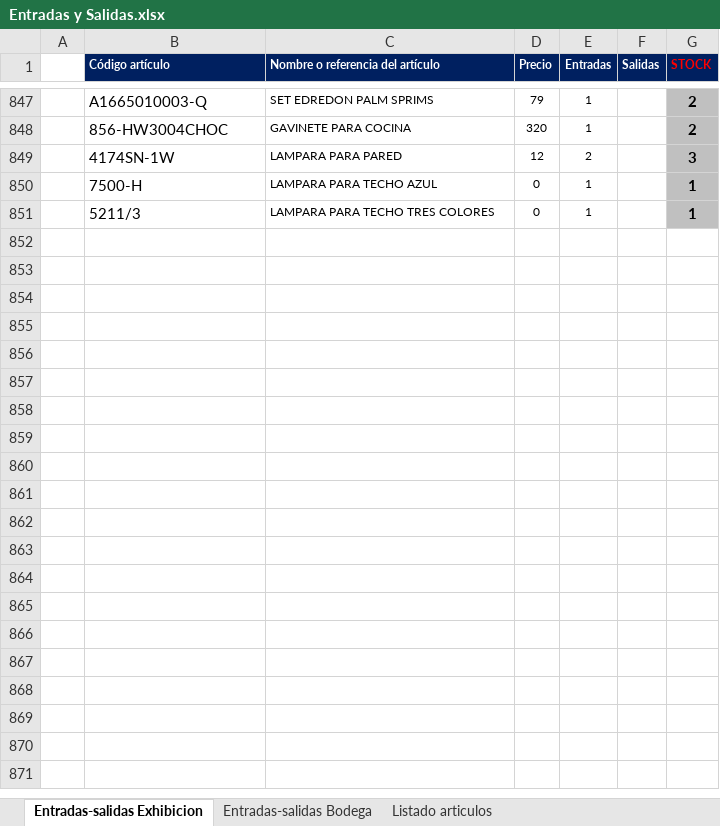
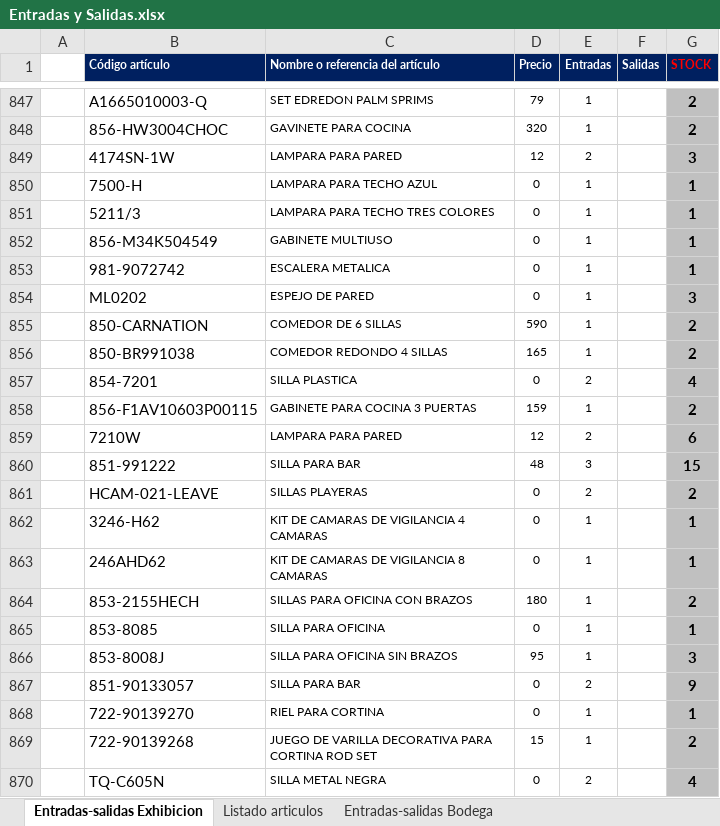
Before and after one commit to ajsilesleiva/MH, an Excel workbook: Entradas y Salidas.xlsx, sheet Entradas-salidas Exhibicion, drawn as a sheet; only a part is shown, gaps mark what is left out; values as stored, in another font and other column widths than the file's, no borders; conditional formats not drawn; the diff covers the shown part only; the diff names each change by its address in the sheet, - before the commit and + after, or states it on an @@ line.

Commit message:
Actualizado exhibicion
Hasta la fecha 15/07 codigo 602-27630

```diff
--- a/Entradas y Salidas.xlsx (sheet Entradas-salidas Exhibicion)
+++ b/Entradas y Salidas.xlsx (sheet Entradas-salidas Exhibicion)
@@ sheet tab order changed: Entradas-salidas Exhibicion | Listado articulos | Entradas-salidas Bodega @@
+row 852:  | 856-M34K504549 | GABINETE MULTIUSO | 0 | 1 |  | 1
+row 853:  | 981-9072742 | ESCALERA METALICA | 0 | 1 |  | 1
+row 854:  | ML0202 | ESPEJO DE PARED | 0 | 1 |  | 3
+row 855:  | 850-CARNATION | COMEDOR DE 6 SILLAS | 590 | 1 |  | 2
+row 856:  | 850-BR991038 | COMEDOR REDONDO 4 SILLAS | 165 | 1 |  | 2
+row 857:  | 854-7201 | SILLA PLASTICA | 0 | 2 |  | 4
+row 858:  | 856-F1AV10603P00115 | GABINETE PARA COCINA 3 PUERTAS | 159 | 1 |  | 2
+row 859:  | 7210W | LAMPARA PARA PARED | 12 | 2 |  | 6
+row 860:  | 851-991222 | SILLA PARA BAR | 48 | 3 |  | 15
+row 861:  | HCAM-021-LEAVE | SILLAS PLAYERAS | 0 | 2 |  | 2
+row 862:  | 3246-H62 | KIT DE CAMARAS DE VIGILANCIA 4 CAMARAS | 0 | 1 |  | 1
+row 863:  | 246AHD62 | KIT DE CAMARAS DE VIGILANCIA 8 CAMARAS | 0 | 1 |  | 1
+row 864:  | 853-2155HECH | SILLAS PARA OFICINA CON BRAZOS | 180 | 1 |  | 2
+row 865:  | 853-8085 | SILLA PARA OFICINA | 0 | 1 |  | 1
+row 866:  | 853-8008J | SILLA PARA OFICINA SIN BRAZOS | 95 | 1 |  | 3
+row 867:  | 851-90133057 | SILLA PARA BAR | 0 | 2 |  | 9
+row 868:  | 722-90139270 | RIEL PARA CORTINA | 0 | 1 |  | 1
+row 869:  | 722-90139268 | JUEGO DE VARILLA DECORATIVA PARA CORTINA ROD SET | 15 | 1 |  | 2
+row 870:  | TQ-C605N | SILLA METAL NEGRA | 0 | 2 |  | 4
```
Also changed, not shown: 29 added rows elsewhere in this sheet, sheet Listado articulos, sheet Entradas-salidas Bodega.
